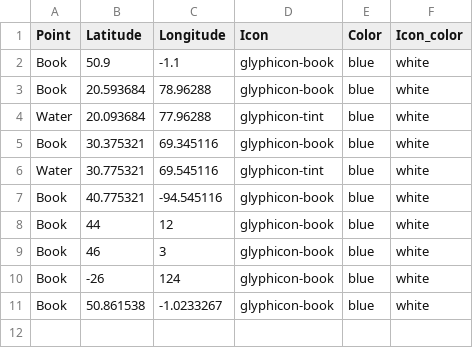
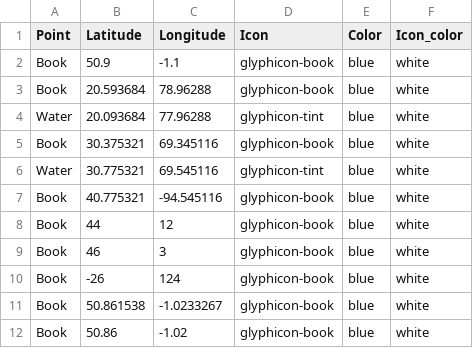
Before and after one commit to awchisholm/cookbook, a CSV file: locations.csv, drawn as a sheet.

Commit message:
Update locations.csv

```diff
--- a/locations.csv
+++ b/locations.csv
@@ -11 +11,2 @@ Book, -26, 124, glyphicon-book, blue, white
 Book, 50.861538,-1.0233267, glyphicon-book, blue, white
+Book, 50.86,-1.02, glyphicon-book, blue, white
```
